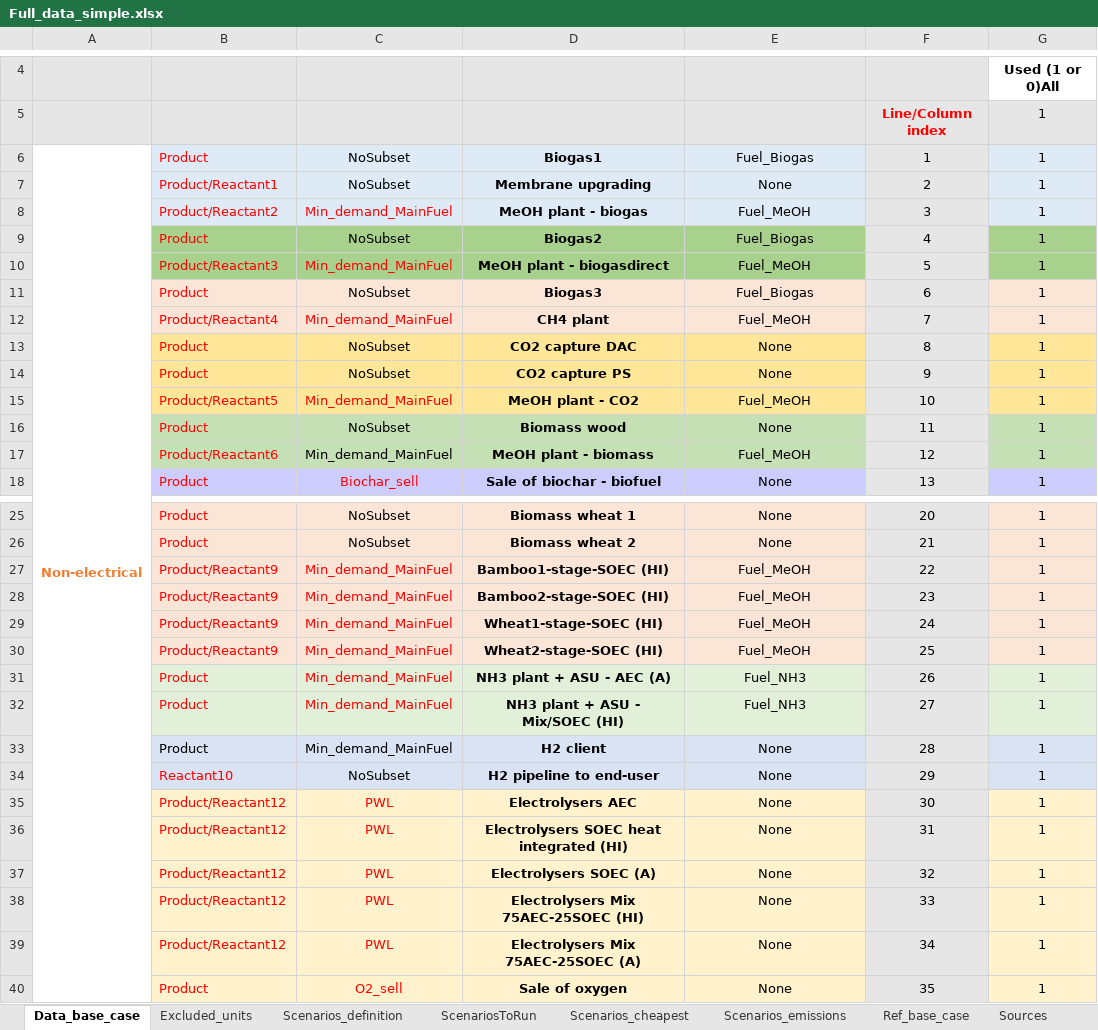
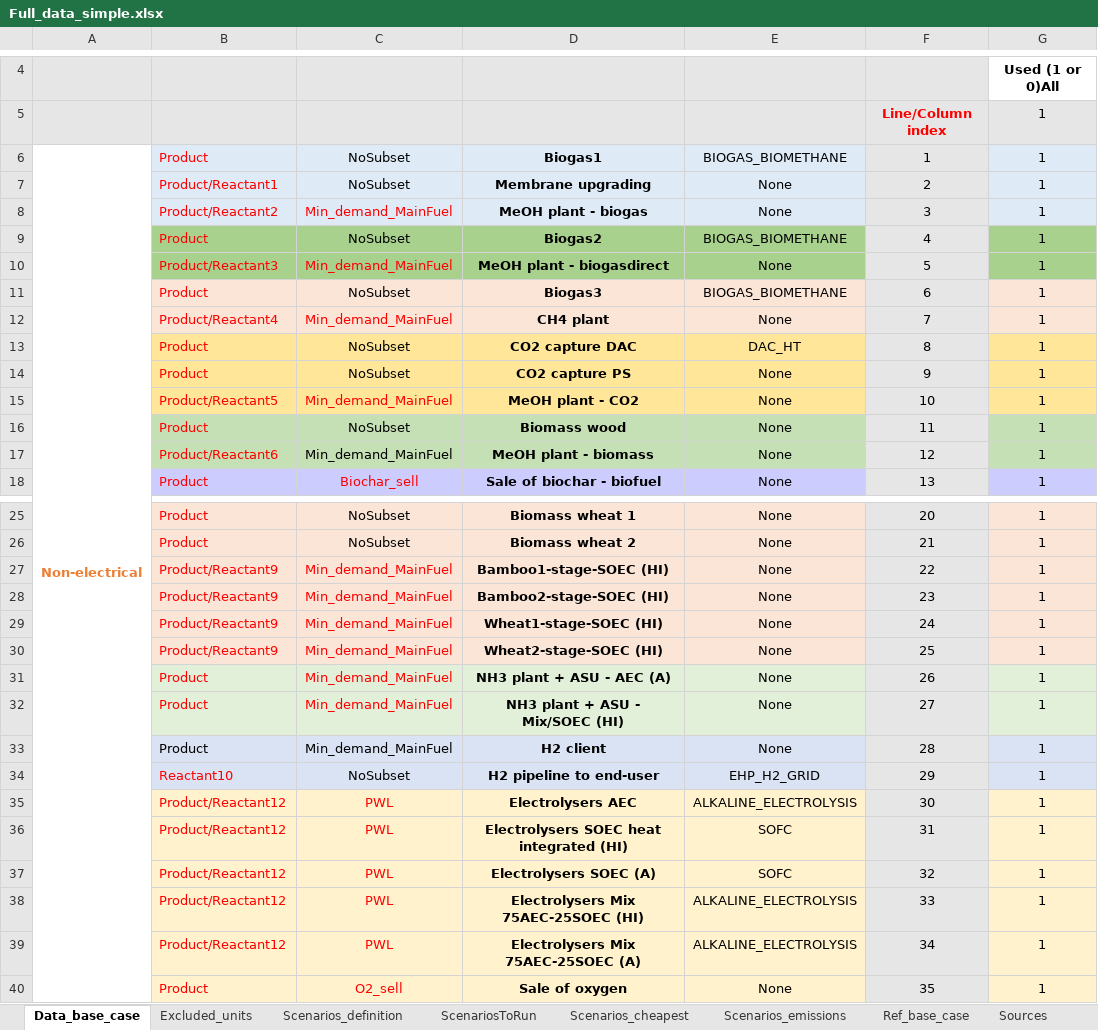
Before and after one commit to njbca/OptiPlant, an Excel workbook: data/Full_model/model_inputs/Full_data_simple.xlsx, sheet Data_base_case, drawn as a sheet; only a part is shown, gaps mark what is left out; values as stored, in another font and other column widths than the file's, no borders; the diff covers the shown part only; the diff names each change by its address in the sheet, - before the commit and + after, or states it on an @@ line.

```diff
--- a/data/Full_model/model_inputs/Full_data_simple.xlsx (sheet Data_base_case)
+++ b/data/Full_model/model_inputs/Full_data_simple.xlsx (sheet Data_base_case)
-E6: Fuel_Biogas
+E6: BIOGAS_BIOMETHANE
-E8: Fuel_MeOH
+E8: None
-E9: Fuel_Biogas
+E9: BIOGAS_BIOMETHANE
-E10: Fuel_MeOH
+E10: None
-E11: Fuel_Biogas
+E11: BIOGAS_BIOMETHANE
-E12: Fuel_MeOH
+E12: None
-E13: None
+E13: DAC_HT
-E15: Fuel_MeOH
+E15: None
-E17: Fuel_MeOH
+E17: None
-E27:E30: Fuel_MeOH
+E27:E30: None
-E31:E32: Fuel_NH3
+E31:E32: None
-E34: None
+E34: EHP_H2_GRID
-E35: None
+E35: ALKALINE_ELECTROLYSIS
-E36:E37: None
+E36:E37: SOFC
-E38:E39: None
+E38:E39: ALKALINE_ELECTROLYSIS
```
Also changed, not shown: 18 edited cells elsewhere in this sheet, sheet ScenariosToRun, data/Full_model/lcia_data/LCIA_Results.xlsx, 10 other files.
